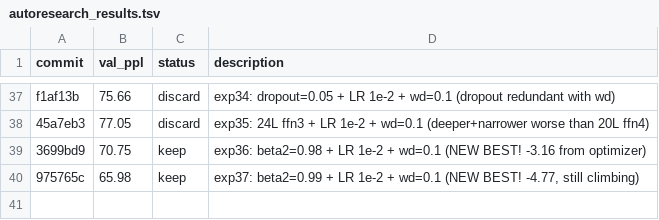
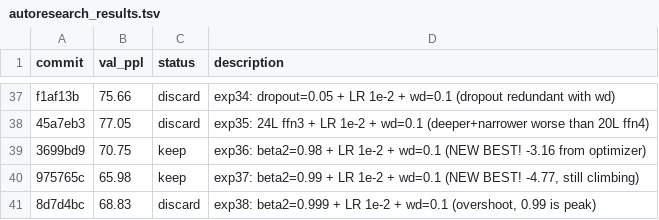
Before and after one commit to CalebisGross/felix-lm, a TSV file: autoresearch_results.tsv, drawn as a sheet; only a part is shown, gaps mark what is left out; the diff names each change by its address in the sheet, - before the commit and + after, or states it on an @@ line.

```diff
--- a/autoresearch_results.tsv
+++ b/autoresearch_results.tsv
+row 41: 8d7d4bc | 68.83 | discard | exp38: beta2=0.999 + LR 1e-2 + wd=0.1 (overshoot, 0.99 is peak)
```
